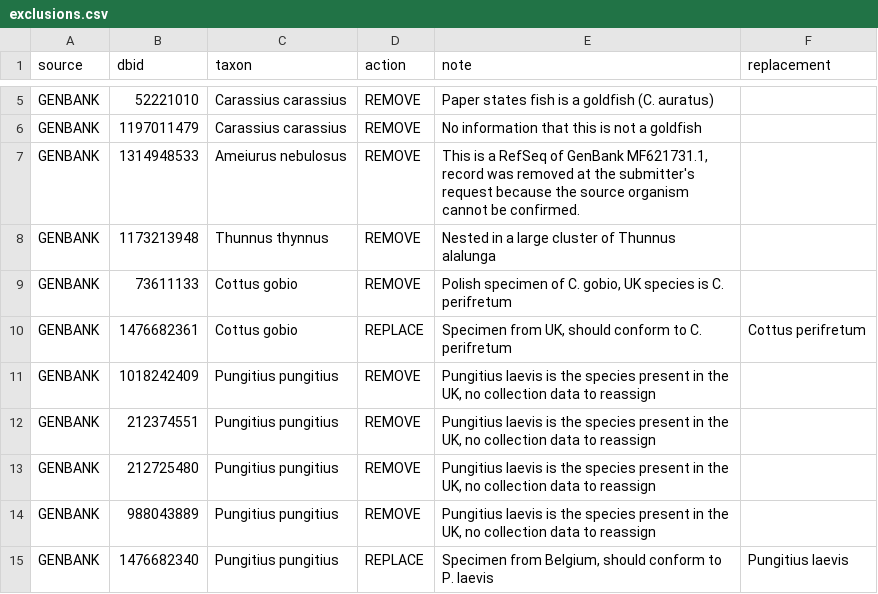
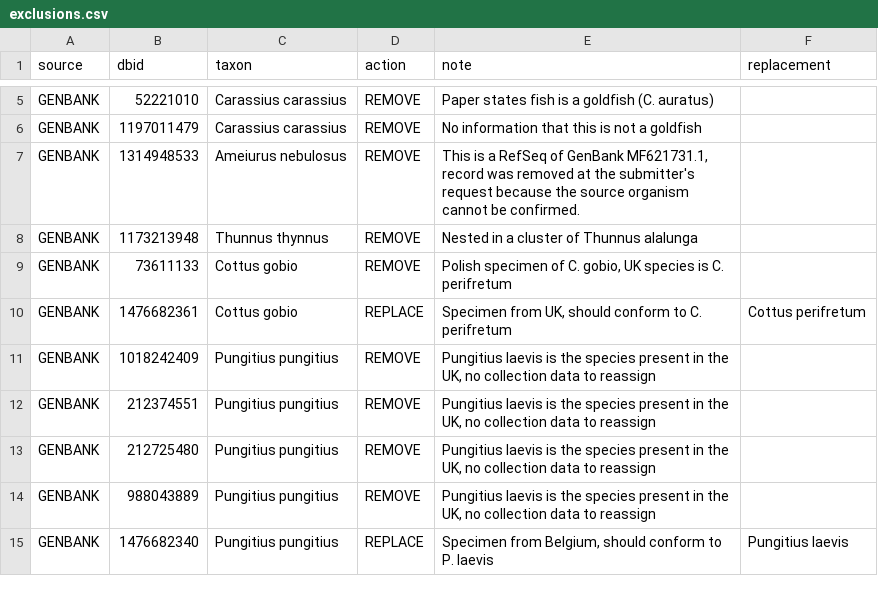
Before and after one commit to boopsboops/reference-libraries, a CSV file: references/exclusions.csv, drawn as a sheet; only a part is shown, gaps mark what is left out; the diff covers the shown part only.

```diff
--- a/references/exclusions.csv
+++ b/references/exclusions.csv
@@ -7,3 +7,3 @@ GENBANK,1197011479,Carassius carassius,REMOVE,"No information that this is not a
 GENBANK,1314948533,Ameiurus nebulosus,REMOVE,"This is a RefSeq of GenBank MF621731.1, record was removed at the submitter's request because the source organism cannot be confirmed.",
-GENBANK,1173213948,Thunnus thynnus,REMOVE,"Nested in a large cluster of Thunnus alalunga",
+GENBANK,1173213948,Thunnus thynnus,REMOVE,"Nested in a cluster of Thunnus alalunga",
 GENBANK,73611133,Cottus gobio,REMOVE,"Polish specimen of C. gobio, UK species is C. perifretum",
```
Also changed, not shown: 31 added rows and 1 edited cell elsewhere in this file.
